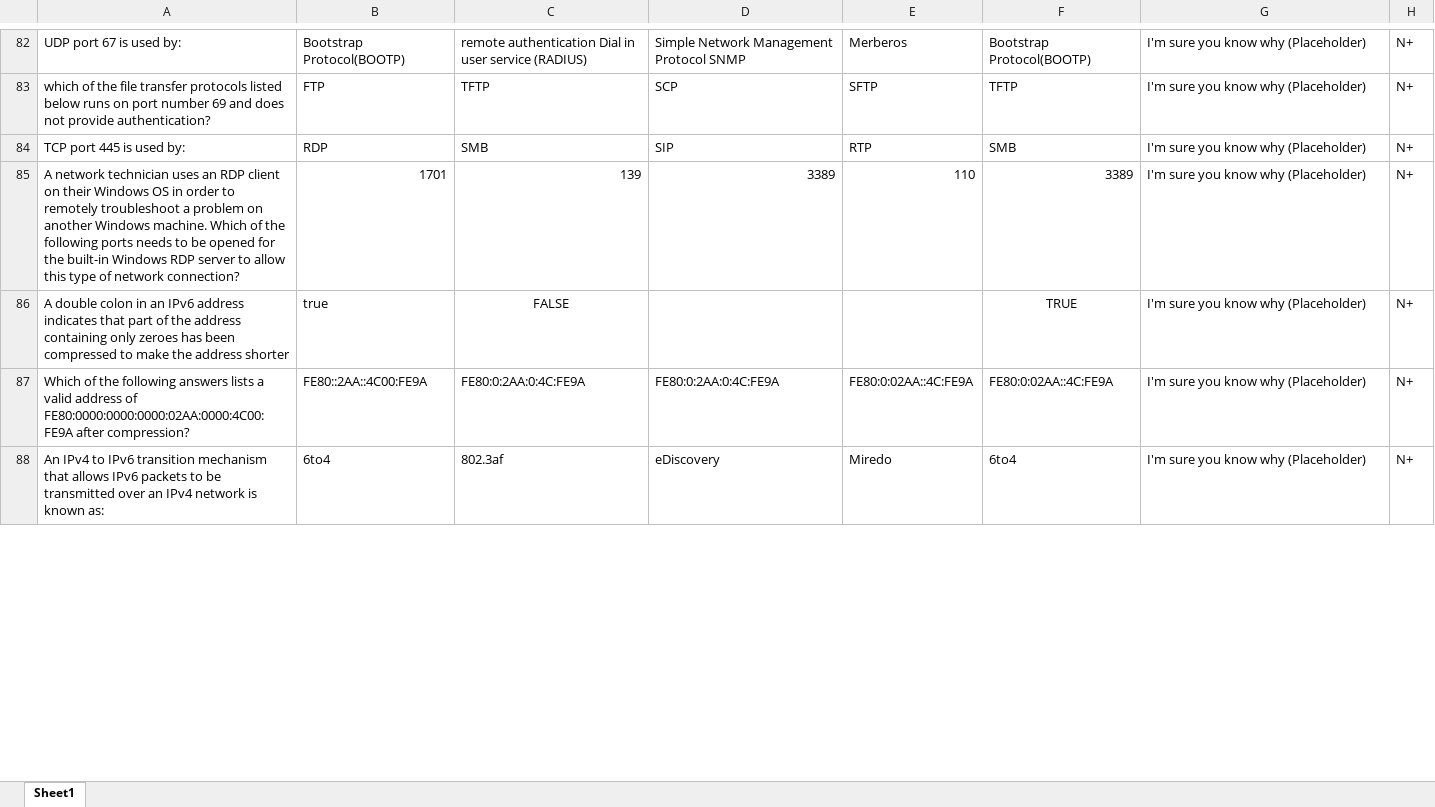
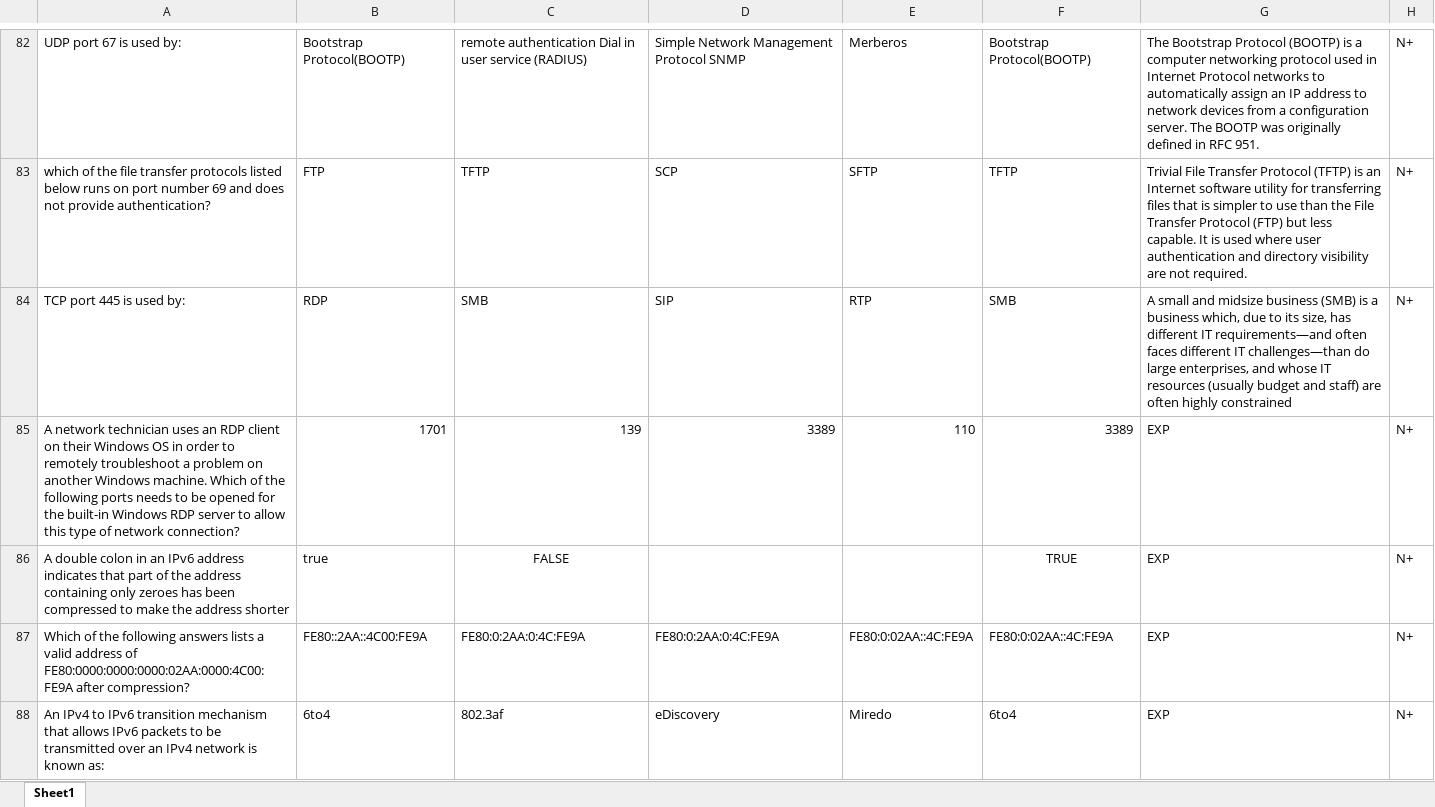
Before and after one commit to MillerWilson/PTA, an Excel workbook: PTA/platforms/browser/www/testBank.xlsx, sheet Sheet1, drawn as a sheet; only a part is shown, gaps mark what is left out; values as stored, in another font and other column widths than the file's, no borders; the diff covers the shown part only; the diff names each change by its address in the sheet, - before the commit and + after, or states it on an @@ line.

```diff
--- a/PTA/platforms/browser/www/testBank.xlsx (sheet Sheet1)
+++ b/PTA/platforms/browser/www/testBank.xlsx (sheet Sheet1)
-G82: I'm sure you know why (Placeholder)
+G82: The Bootstrap Protocol (BOOTP) is a computer networking protocol used in Internet Protocol networks to automatically assign an IP address to network devices from a configuration server. The BOOTP was originally defined in RFC 951.
-G83: I'm sure you know why (Placeholder)
+G83: Trivial File Transfer Protocol (TFTP) is an Internet software utility for transferring files that is simpler to use than the File Transfer Protocol (FTP) but less capable. It is used where user authentication and directory visibility are not required.
-G84: I'm sure you know why (Placeholder)
+G84: A small and midsize business (SMB) is a business which, due to its size, has different IT requirements—and often faces different IT challenges—than do large enterprises, and whose IT resources (usually budget and staff) are often highly constrained
-G85:G88: I'm sure you know why (Placeholder)
+G85:G88: EXP
```
Also changed, not shown: 50 added rows and 68 edited cells elsewhere in this sheet, 10 other files.
